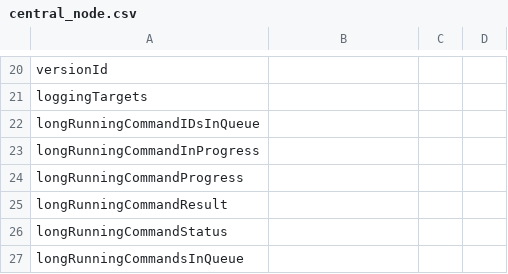
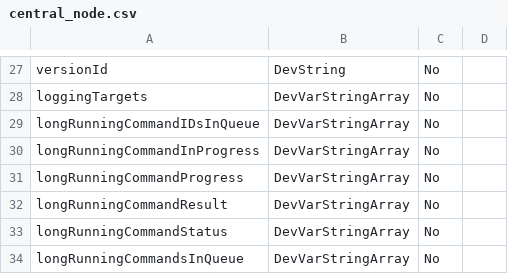
Before and after one commit to omkarkalamkar/brow, a CSV file: docs/src/operations_guide/data/central_node.csv, drawn as a sheet; only a part is shown, gaps mark what is left out; addresses are those after the commit; the diff covers the shown part only; the diff names each change by its address in the sheet, - before the commit and + after, or states it on an @@ line.

```diff
--- a/docs/src/operations_guide/data/central_node.csv
+++ b/docs/src/operations_guide/data/central_node.csv
-B27: (empty)
+B27: DevString
-C27:C34: (empty)
+C27:C34: No
-B28:B34: (empty)
+B28:B34: DevVarStringArray
```
Also changed, not shown: 7 added rows and 41 edited cells elsewhere in this file, docs/src/operations_guide/data/subarray_node.csv, 3 other files.
